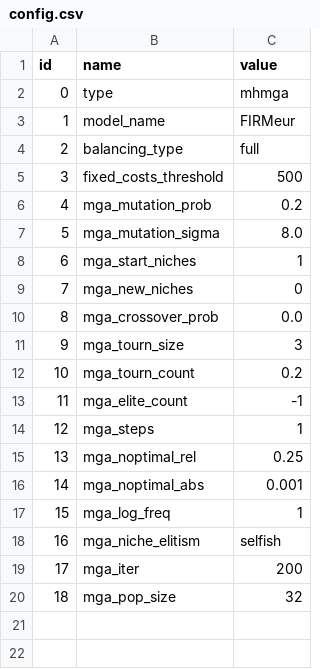
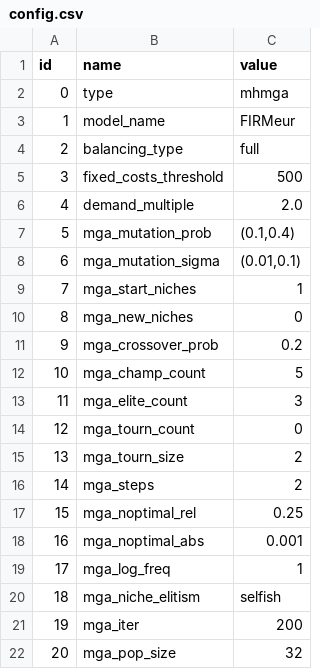
Before and after one commit to HThawley/FIRMEurope, a CSV file: inputs/config/config.csv, drawn as a sheet; removed rows and columns are numbered as before the commit, all else as after; the diff names each change by its address in the sheet, - before the commit and + after, or states it on an @@ line.

```diff
--- a/inputs/config/config.csv
+++ b/inputs/config/config.csv
+row 6: 4 | demand_multiple | 2.0
@@ column A (id) renumbered from row 7 down @@
-C7 (value): 0.2
+C7 (value): (0.1,0.4)
-C8 (value): 8.0
+C8 (value): (0.01,0.1)
-C11 (value): 0.0
+C11 (value): 0.2
+row 12: 10 | mga_champ_count | 5
-B13 (name): mga_tourn_size
+B13 (name): mga_elite_count
-C14 (value): 0.2
+C14 (value): 0
-row 13: 11 | mga_elite_count | -1
+row 15: 13 | mga_tourn_size | 2
-C16 (value): 1
+C16 (value): 2
```
Also changed, not shown: inputs/config/initial_guess.csv, 6 other files.
